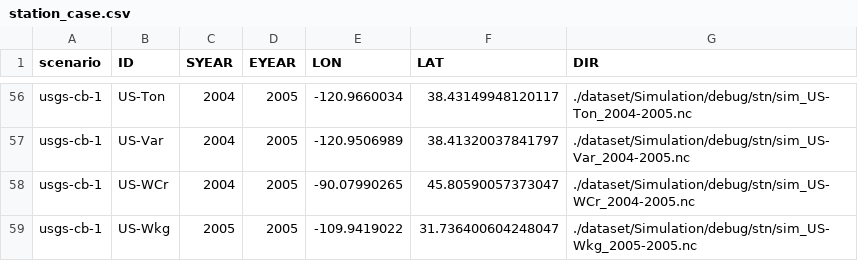
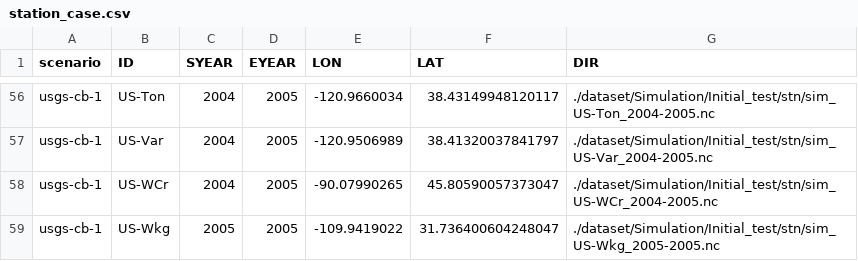
Before and after one commit to zhongwangwei/OpenBench, a CSV file: dataset/Simulation/Initial_test/station_case.csv, drawn as a sheet; only a part is shown, gaps mark what is left out; the diff covers the shown part only; the diff names each change by its address in the sheet, - before the commit and + after, or states it on an @@ line.

Commit message:
Changed the debug to Initial_test and fixed the bug

```diff
--- a/dataset/Simulation/Initial_test/station_case.csv
+++ b/dataset/Simulation/Initial_test/station_case.csv
-G56 (DIR): ./dataset/Simulation/debug/stn/sim_US-Ton_2004-2005.nc
+G56 (DIR): ./dataset/Simulation/Initial_test/stn/sim_US-Ton_2004-2005.nc
-G57 (DIR): ./dataset/Simulation/debug/stn/sim_US-Var_2004-2005.nc
+G57 (DIR): ./dataset/Simulation/Initial_test/stn/sim_US-Var_2004-2005.nc
-G58 (DIR): ./dataset/Simulation/debug/stn/sim_US-WCr_2004-2005.nc
+G58 (DIR): ./dataset/Simulation/Initial_test/stn/sim_US-WCr_2004-2005.nc
-G59 (DIR): ./dataset/Simulation/debug/stn/sim_US-Wkg_2005-2005.nc
+G59 (DIR): ./dataset/Simulation/Initial_test/stn/sim_US-Wkg_2005-2005.nc
```
Also changed, not shown: 54 edited cells elsewhere in this file, dataset/Reference/Initial_test/GLEAM_hybrid_PLUMBER2.csv, dataset/Reference/Initial_test/PLUMBER2.csv, 29 other files.
